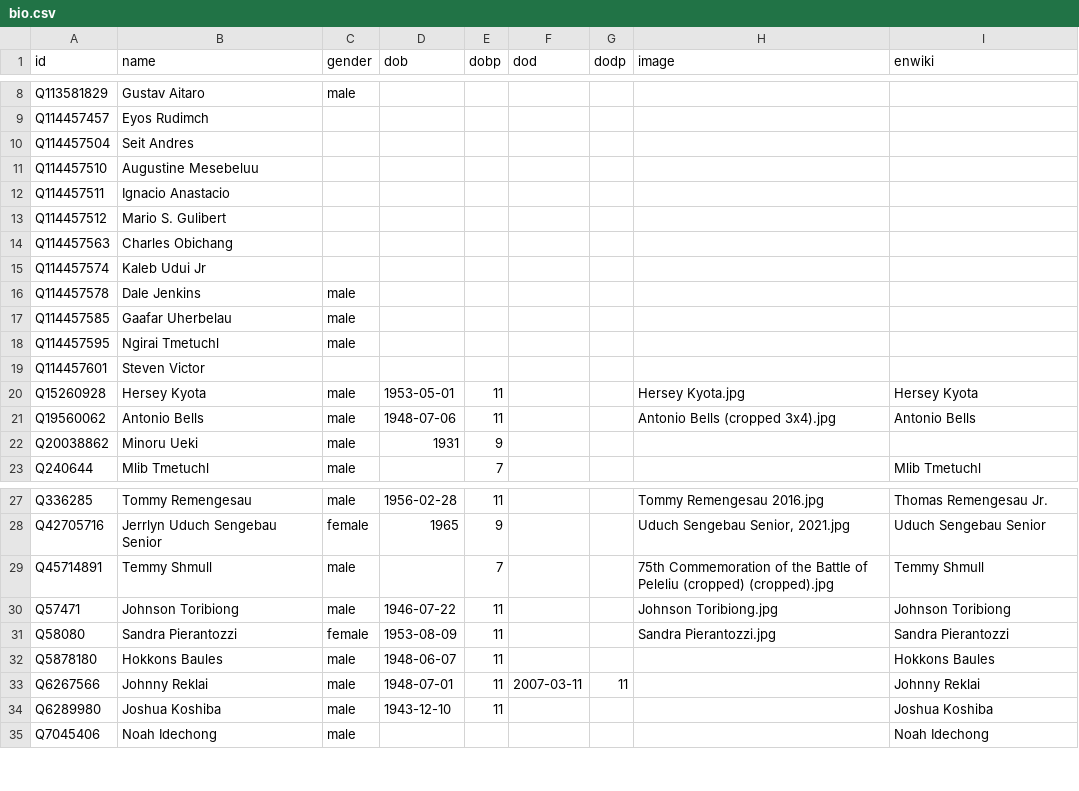
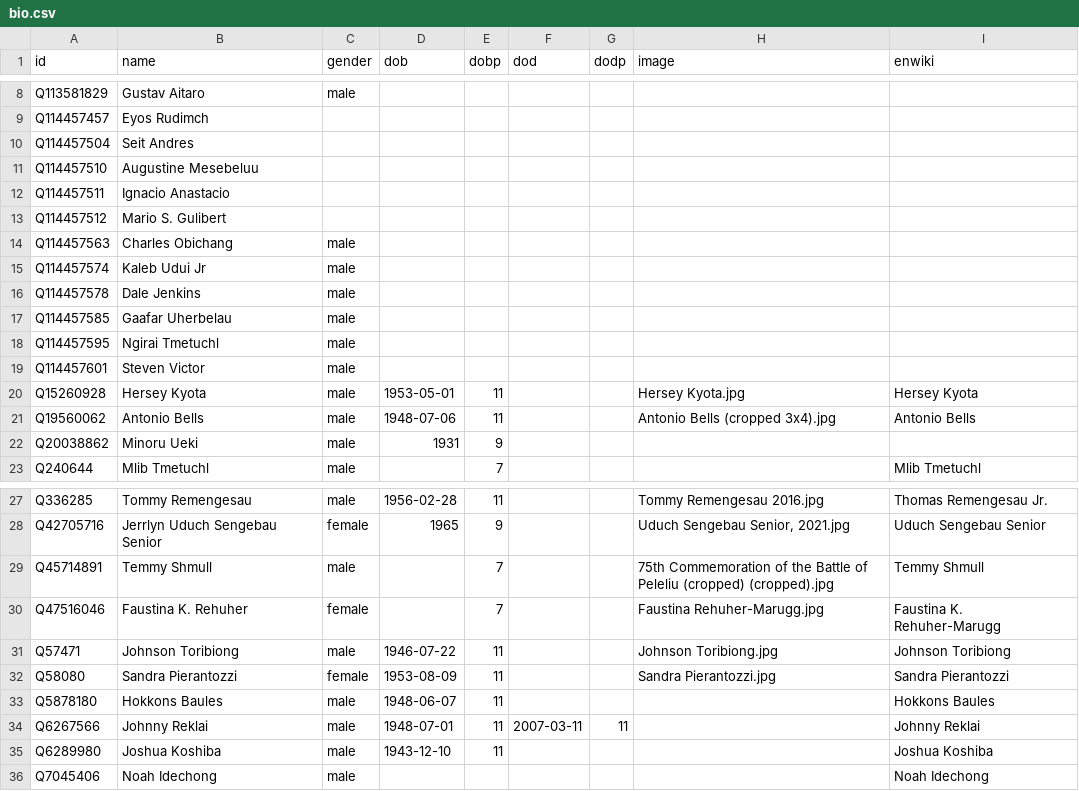
Before and after one commit to every-politician-scrapers/palau, a CSV file: html/bio.csv, drawn as a sheet; only a part is shown, gaps mark what is left out.

```diff
--- a/html/bio.csv
+++ b/html/bio.csv
@@ -13,4 +13,4 @@ Q114457511,Ignacio Anastacio,,,,,,,
 Q114457512,Mario S. Gulibert,,,,,,,
-Q114457563,Charles Obichang,,,,,,,
-Q114457574,Kaleb Udui Jr,,,,,,,
+Q114457563,Charles Obichang,male,,,,,,
+Q114457574,Kaleb Udui Jr,male,,,,,,
 Q114457578,Dale Jenkins,male,,,,,,
@@ -18,3 +18,3 @@ Q114457585,Gaafar Uherbelau,male,,,,,,
 Q114457595,Ngirai Tmetuchl,male,,,,,,
-Q114457601,Steven Victor,,,,,,,
+Q114457601,Steven Victor,male,,,,,,
 Q15260928,Hersey Kyota,male,1953-05-01,11,,,Hersey Kyota.jpg,Hersey Kyota
@@ -29,2 +29,3 @@ Q42705716,Jerrlyn Uduch Sengebau Senior,female,1965,9,,,"Uduch Sengebau Senior,
 Q45714891,Temmy Shmull,male,,7,,,75th Commemoration of the Battle of Peleliu (cropped) (cropped).jpg,Temmy Shmull
+Q47516046,Faustina K. Rehuher,female,,7,,,Faustina Rehuher-Marugg.jpg,Faustina K. Rehuher-Marugg
 Q57471,Johnson Toribiong,male,1946-07-22,11,,,Johnson Toribiong.jpg,Johnson Toribiong
```
Also changed, not shown: html/holders21.csv, html/positions.csv, 2 other files.
